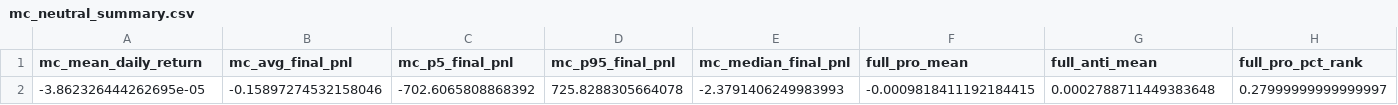
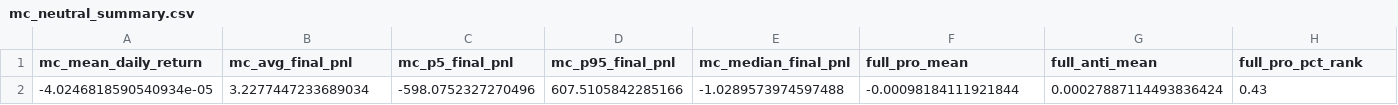
Before and after one commit to NoahJunge/polymarkettracker, a CSV file: backend/analysis/output/mc_neutral_summary.csv, drawn as a sheet; only a part is shown; removed rows and columns are numbered as before the commit, all else as after; rows hold the shown columns only; the diff names each change by its address in the sheet, - before the commit and + after, or states it on an @@ line.

```diff
--- a/backend/analysis/output/mc_neutral_summary.csv
+++ b/backend/analysis/output/mc_neutral_summary.csv
-row 2: -3.862326444262695e-05 | -0.15897274532158046 | -702.6065808868392 | 725.8288305664078 | -2.3791406249983993 | -0.0009818411192184415 | 0.0002788711449383648 | 0.27999999999999997
+row 2: -4.0246818590540934e-05 | 3.2277447233689034 | -598.0752327270496 | 607.5105842285166 | -1.0289573974597488 | -0.00098184111921844 | 0.00027887114493836424 | 0.43
```
Also changed, not shown: backend/analysis/output/abnormal_returns.csv, backend/analysis/output/equity_curve_clean.csv, 11 other files.
